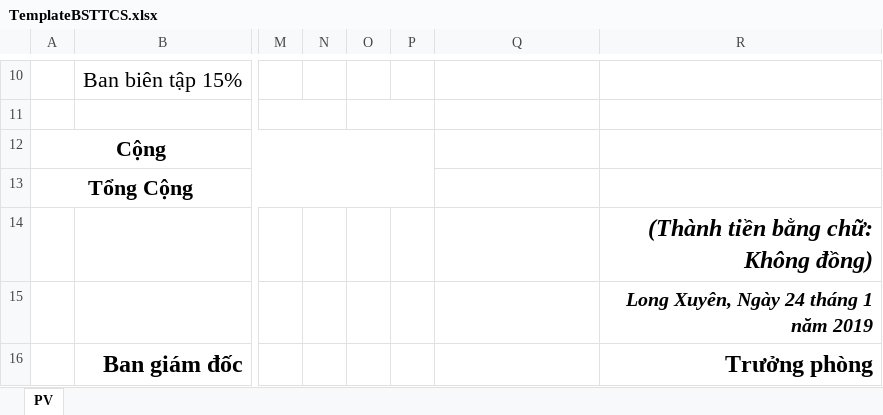
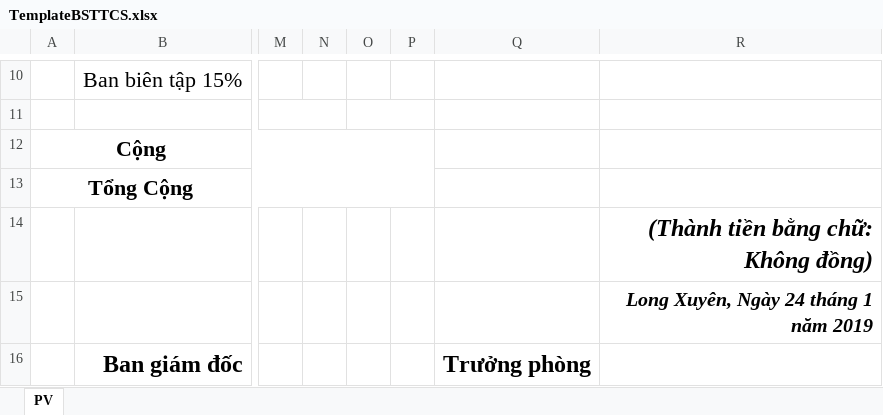
Before and after one commit to tiendat1997/ATV-Allowance, an Excel workbook: ATV_Allowance/Templates/TemplateBSTTCS.xlsx, sheet PV, drawn as a sheet; only a part is shown, gaps mark what is left out; values as stored, in another font and other column widths than the file's, no borders; the diff names each change by its address in the sheet, - before the commit and + after, or states it on an @@ line.

```diff
--- a/ATV_Allowance/Templates/TemplateBSTTCS.xlsx (sheet PV)
+++ b/ATV_Allowance/Templates/TemplateBSTTCS.xlsx (sheet PV)
-Q16: (empty)
+Q16: Trưởng phòng
-R16: Trưởng phòng
+R16: (empty)
```
Also changed, not shown: ATV_Allowance/Templates/TemplatePT.xlsx, ATV_Allowance/Templates/TemplateTS.xlsx, 1 other file.
